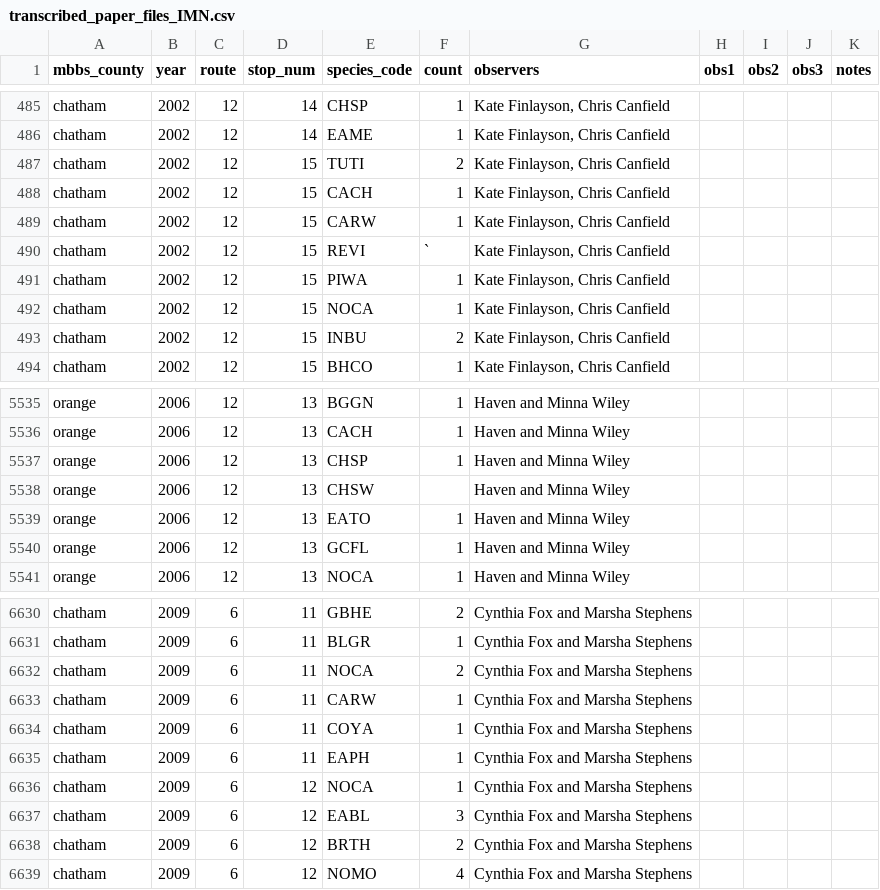
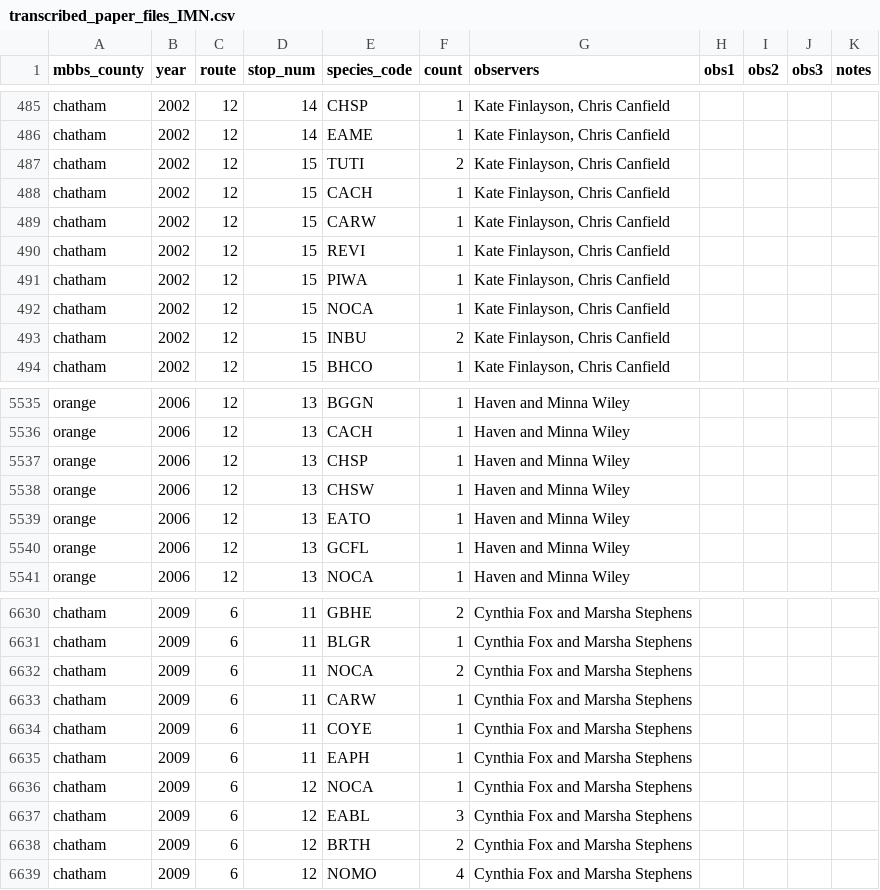
Before and after one commit to nc-minibbs/mbbs, a CSV file: inst/stop-level/transcribed_paper_files/transcribed_paper_files_IMN.csv, drawn as a sheet; only a part is shown, gaps mark what is left out; the diff covers the shown part only.

```diff
--- a/inst/stop-level/transcribed_paper_files/transcribed_paper_files_IMN.csv
+++ b/inst/stop-level/transcribed_paper_files/transcribed_paper_files_IMN.csv
@@ -489,3 +489,3 @@ chatham,2002,12,15,CACH,1,"Kate Finlayson, Chris Canfield",,,,
 chatham,2002,12,15,CARW,1,"Kate Finlayson, Chris Canfield",,,,
-chatham,2002,12,15,REVI,`,"Kate Finlayson, Chris Canfield",,,,
+chatham,2002,12,15,REVI,1,"Kate Finlayson, Chris Canfield",,,,
 chatham,2002,12,15,PIWA,1,"Kate Finlayson, Chris Canfield",,,,
@@ -5537,3 +5537,3 @@ orange,2006,12,13,CACH,1,Haven and Minna Wiley,,,,
 orange,2006,12,13,CHSP,1,Haven and Minna Wiley,,,,
-orange,2006,12,13,CHSW,,Haven and Minna Wiley,,,,
+orange,2006,12,13,CHSW,1,Haven and Minna Wiley,,,,
 orange,2006,12,13,EATO,1,Haven and Minna Wiley,,,,
@@ -6633,3 +6633,3 @@ chatham,2009,6,11,NOCA,2,Cynthia Fox and Marsha Stephens,,,,
 chatham,2009,6,11,CARW,1,Cynthia Fox and Marsha Stephens,,,,
-chatham,2009,6,11,COYA,1,Cynthia Fox and Marsha Stephens,,,,
+chatham,2009,6,11,COYE,1,Cynthia Fox and Marsha Stephens,,,,
 chatham,2009,6,11,EAPH,1,Cynthia Fox and Marsha Stephens,,,,
```
Also changed, not shown: 6 added rows and 1 removed row elsewhere in this file, inst/stop-level/transcribed_paper_files/transcribed_paper_files_IMN_2.csv, 3 other files.
